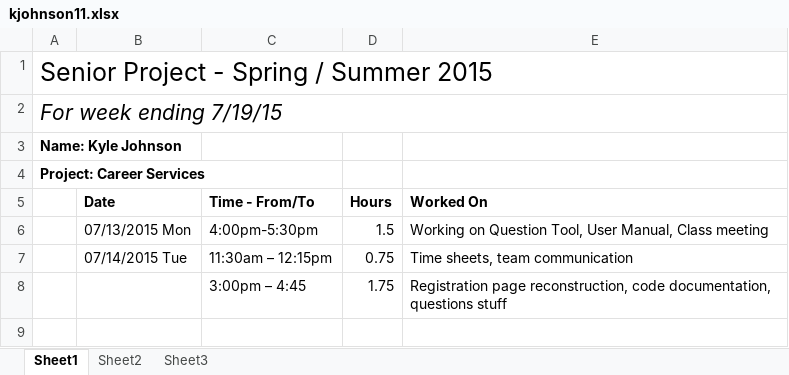
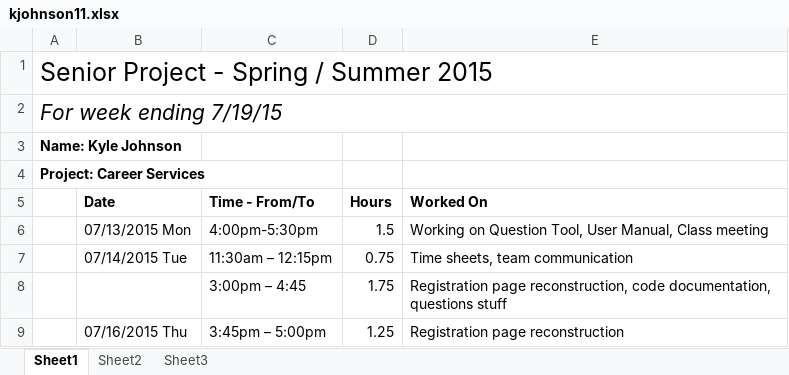
Before and after one commit to kymojo/CSCD488_EventRegistrationKiosk, an Excel workbook: Timesheets/kjohnson/kjohnson11.xlsx, sheet Sheet1, drawn as a sheet; values as stored, in another font and other column widths than the file's, no borders; the diff names each change by its address in the sheet, - before the commit and + after, or states it on an @@ line.

Commit message:
Registration Redesign Update

```diff
--- a/Timesheets/kjohnson/kjohnson11.xlsx (sheet Sheet1)
+++ b/Timesheets/kjohnson/kjohnson11.xlsx (sheet Sheet1)
+row 9:  | 07/16/2015 Thu | 3:45pm – 5:00pm | 1.25 | Registration page reconstruction
```
Also changed, not shown: 2 other files.
